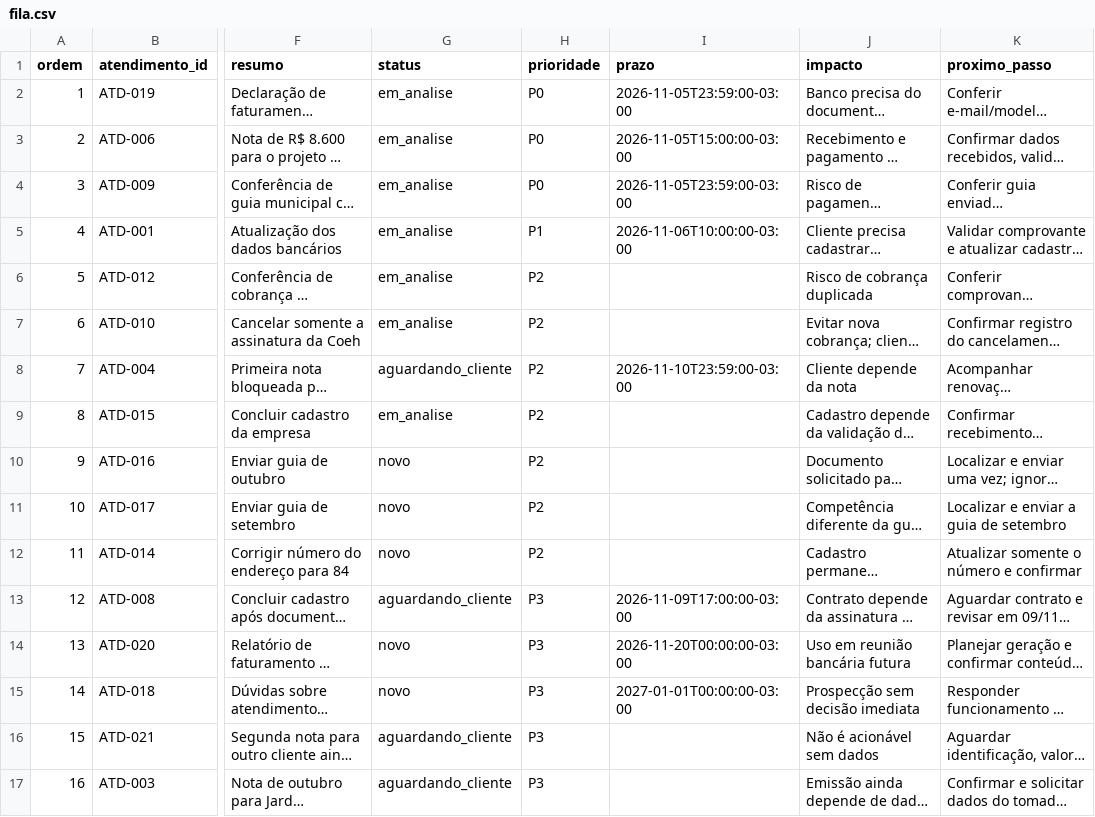
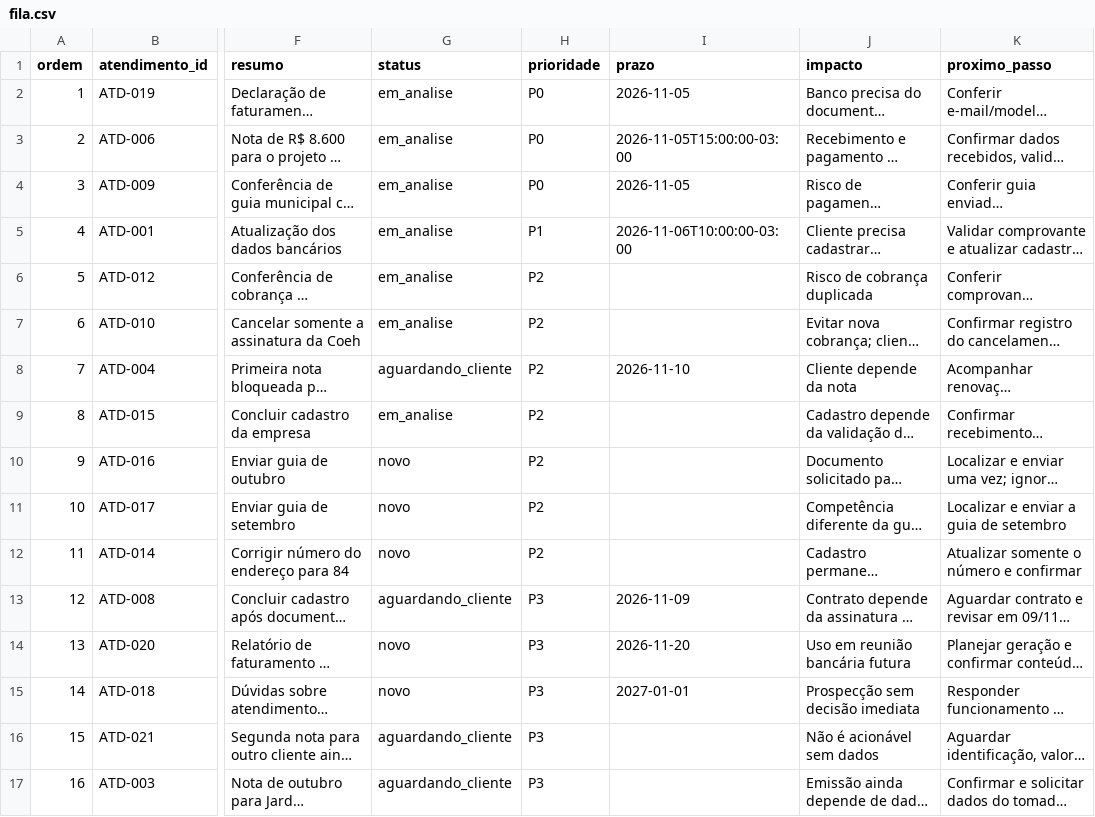
Before and after one commit to SecVergueiro/coeh-operacoes-ai-native, a CSV file: resultados/rodada-1/fila.csv, drawn as a sheet; only a part is shown, gaps mark what is left out; long unchanged cells end in …; the diff names each change by its address in the sheet, - before the commit and + after, or states it on an @@ line.

```diff
--- a/resultados/rodada-1/fila.csv
+++ b/resultados/rodada-1/fila.csv
-I2 (prazo): 2026-11-05T23:59:00-03:00
+I2 (prazo): 2026-11-05
-I4 (prazo): 2026-11-05T23:59:00-03:00
+I4 (prazo): 2026-11-05
-I8 (prazo): 2026-11-10T23:59:00-03:00
+I8 (prazo): 2026-11-10
-I13 (prazo): 2026-11-09T17:00:00-03:00
+I13 (prazo): 2026-11-09
-I14 (prazo): 2026-11-20T00:00:00-03:00
+I14 (prazo): 2026-11-20
-I15 (prazo): 2027-01-01T00:00:00-03:00
+I15 (prazo): 2027-01-01
```
Also changed, not shown: dados/estado/atendimentos.csv, resultados/rodada-2/fila.csv, 10 other files.
